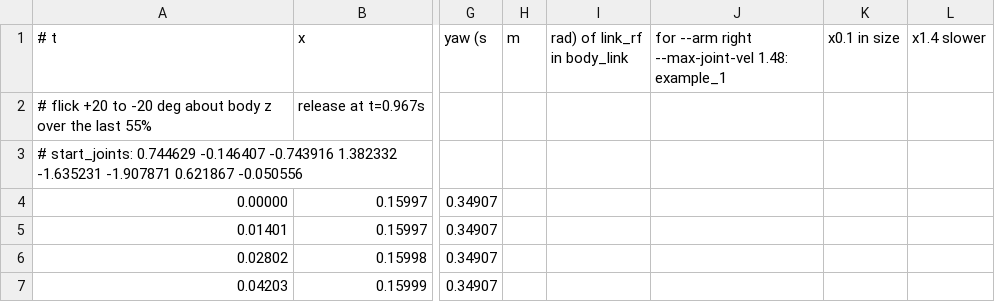
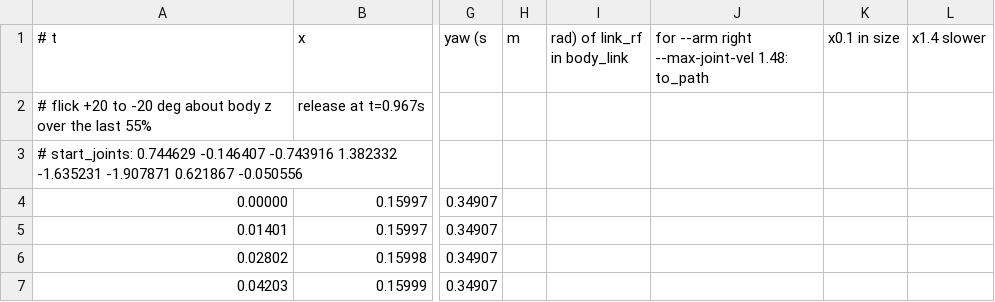
Before and after one commit to till-bey/HEADBands, a CSV file: motion/to_path/path.csv, drawn as a sheet; only a part is shown, gaps mark what is left out; the diff names each change by its address in the sheet, - before the commit and + after, or states it on an @@ line.

```diff
--- a/motion/to_path/path.csv
+++ b/motion/to_path/path.csv
-J1: …--max-joint-vel 1.48: example_1
+J1: …--max-joint-vel 1.48: to_path
```
